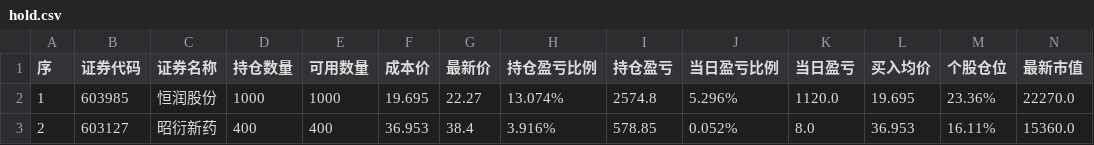
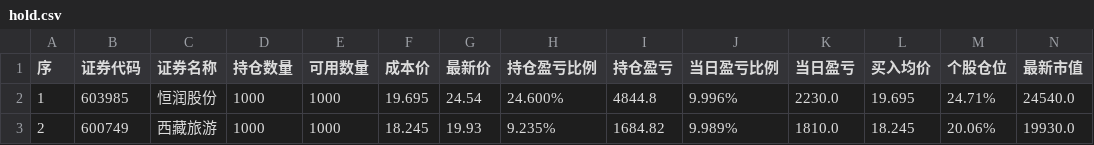
Before and after one commit to JasperChin-QUANT/day_trade_info, a CSV file: hold.csv, drawn as a sheet; only a part is shown; the diff covers the shown part only; the diff names each change by its address in the sheet, - before the commit and + after, or states it on an @@ line.

Commit message:
Add files via upload

```diff
--- a/hold.csv
+++ b/hold.csv
-G2 (最新价): 22.27
+G2 (最新价): 24.54
-H2 (持仓盈亏比例): 13.074%
+H2 (持仓盈亏比例): 24.600%
-I2 (持仓盈亏): 2574.8
+I2 (持仓盈亏): 4844.8
-J2 (当日盈亏比例): 5.296%
+J2 (当日盈亏比例): 9.996%
-K2 (当日盈亏): 1120.0
+K2 (当日盈亏): 2230.0
-M2 (个股仓位): 23.36%
+M2 (个股仓位): 24.71%
-N2 (最新市值): 22270.0
+N2 (最新市值): 24540.0
-B3 (证券代码): 603127
+B3 (证券代码): 600749
-C3 (证券名称): 昭衍新药
+C3 (证券名称): 西藏旅游
-D3 (持仓数量): 400
+D3 (持仓数量): 1000
-E3 (可用数量): 400
+E3 (可用数量): 1000
-F3 (成本价): 36.953
+F3 (成本价): 18.245
-G3 (最新价): 38.4
+G3 (最新价): 19.93
-H3 (持仓盈亏比例): 3.916%
+H3 (持仓盈亏比例): 9.235%
-I3 (持仓盈亏): 578.85
+I3 (持仓盈亏): 1684.82
-J3 (当日盈亏比例): 0.052%
+J3 (当日盈亏比例): 9.989%
-K3 (当日盈亏): 8.0
+K3 (当日盈亏): 1810.0
-L3 (买入均价): 36.953
+L3 (买入均价): 18.245
-M3 (个股仓位): 16.11%
+M3 (个股仓位): 20.06%
-N3 (最新市值): 15360.0
+N3 (最新市值): 19930.0
```
Also changed, not shown: 27 edited cells elsewhere in this file.
